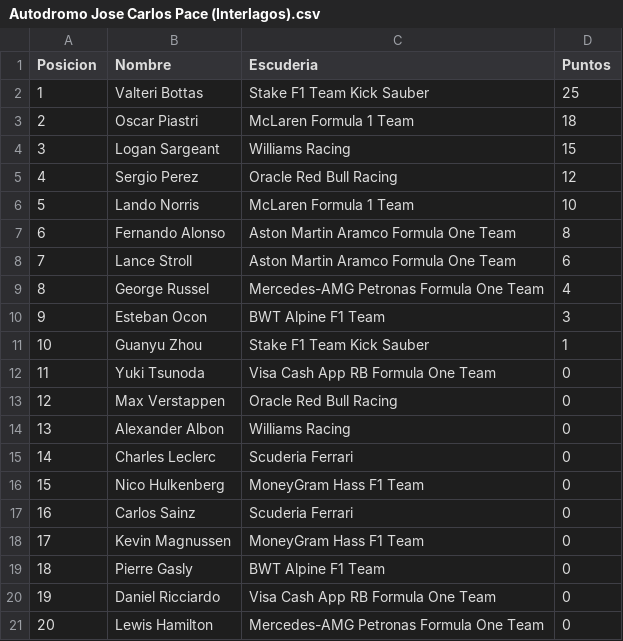
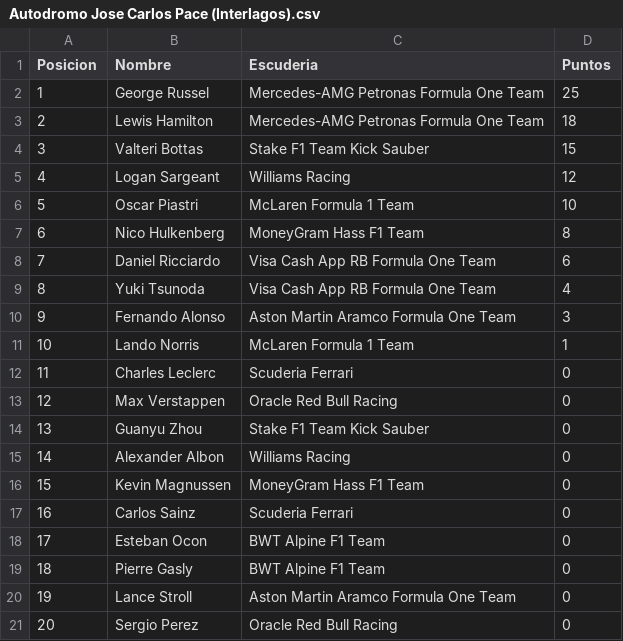
Before and after one commit to JMorenoPicon/ProjectF1, a CSV file: src/Recursos/ResultadoCarreras/Autodromo Jose Carlos Pace (Interlagos).csv, drawn as a sheet.

```diff
--- a/src/Recursos/ResultadoCarreras/Autodromo Jose Carlos Pace (Interlagos).csv
+++ b/src/Recursos/ResultadoCarreras/Autodromo Jose Carlos Pace (Interlagos).csv
@@ -1,21 +1,21 @@
 Posicion;Nombre;Escuderia;Puntos
-1;Valteri Bottas;Stake F1 Team Kick Sauber;25
-2;Oscar Piastri;McLaren Formula 1 Team;18
-3;Logan Sargeant;Williams Racing;15
-4;Sergio Perez;Oracle Red Bull Racing;12
-5;Lando Norris;McLaren Formula 1 Team;10
-6;Fernando Alonso;Aston Martin Aramco Formula One Team;8
-7;Lance Stroll;Aston Martin Aramco Formula One Team;6
-8;George Russel;Mercedes-AMG Petronas Formula One Team;4
-9;Esteban Ocon;BWT Alpine F1 Team;3
-10;Guanyu Zhou;Stake F1 Team Kick Sauber;1
-11;Yuki Tsunoda;Visa Cash App RB Formula One Team;0
+1;George Russel;Mercedes-AMG Petronas Formula One Team;25
+2;Lewis Hamilton;Mercedes-AMG Petronas Formula One Team;18
+3;Valteri Bottas;Stake F1 Team Kick Sauber;15
+4;Logan Sargeant;Williams Racing;12
+5;Oscar Piastri;McLaren Formula 1 Team;10
+6;Nico Hulkenberg;MoneyGram Hass F1 Team;8
+7;Daniel Ricciardo;Visa Cash App RB Formula One Team;6
+8;Yuki Tsunoda;Visa Cash App RB Formula One Team;4
+9;Fernando Alonso;Aston Martin Aramco Formula One Team;3
+10;Lando Norris;McLaren Formula 1 Team;1
+11;Charles Leclerc;Scuderia Ferrari;0
 12;Max Verstappen;Oracle Red Bull Racing;0
-13;Alexander Albon;Williams Racing;0
-14;Charles Leclerc;Scuderia Ferrari;0
-15;Nico Hulkenberg;MoneyGram Hass F1 Team;0
+13;Guanyu Zhou;Stake F1 Team Kick Sauber;0
+14;Alexander Albon;Williams Racing;0
+15;Kevin Magnussen;MoneyGram Hass F1 Team;0
 16;Carlos Sainz;Scuderia Ferrari;0
-17;Kevin Magnussen;MoneyGram Hass F1 Team;0
+17;Esteban Ocon;BWT Alpine F1 Team;0
 18;Pierre Gasly;BWT Alpine F1 Team;0
-19;Daniel Ricciardo;Visa Cash App RB Formula One Team;0
-20;Lewis Hamilton;Mercedes-AMG Petronas Formula One Team;0
+19;Lance Stroll;Aston Martin Aramco Formula One Team;0
+20;Sergio Perez;Oracle Red Bull Racing;0
```
Also changed, not shown: src/Recursos/ResultadoCarreras/Autodromo Enzo e Dino Ferrari.csv, src/Recursos/ResultadoCarreras/Autodromo Hermanos Rodriguez.csv, 49 other files.
